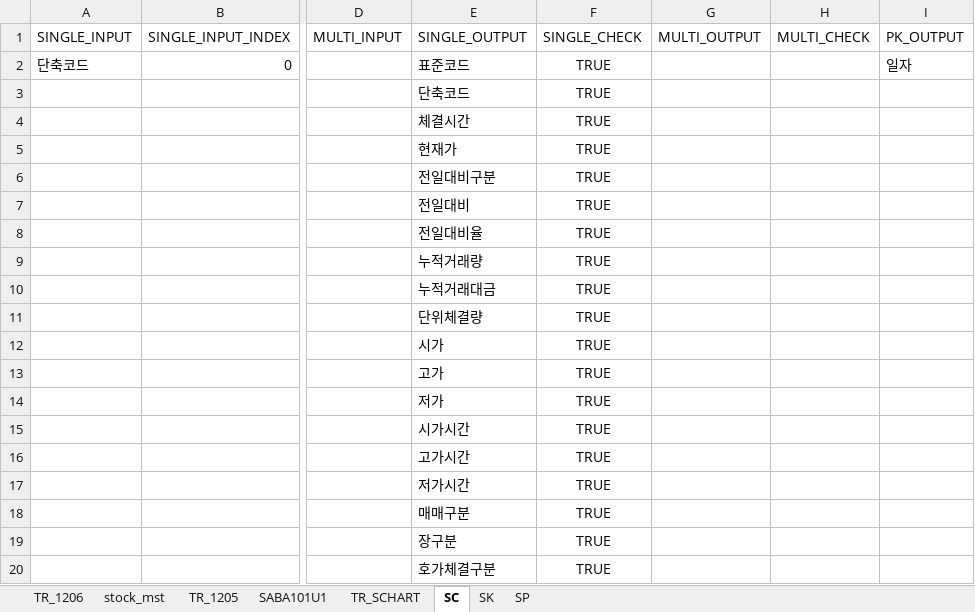
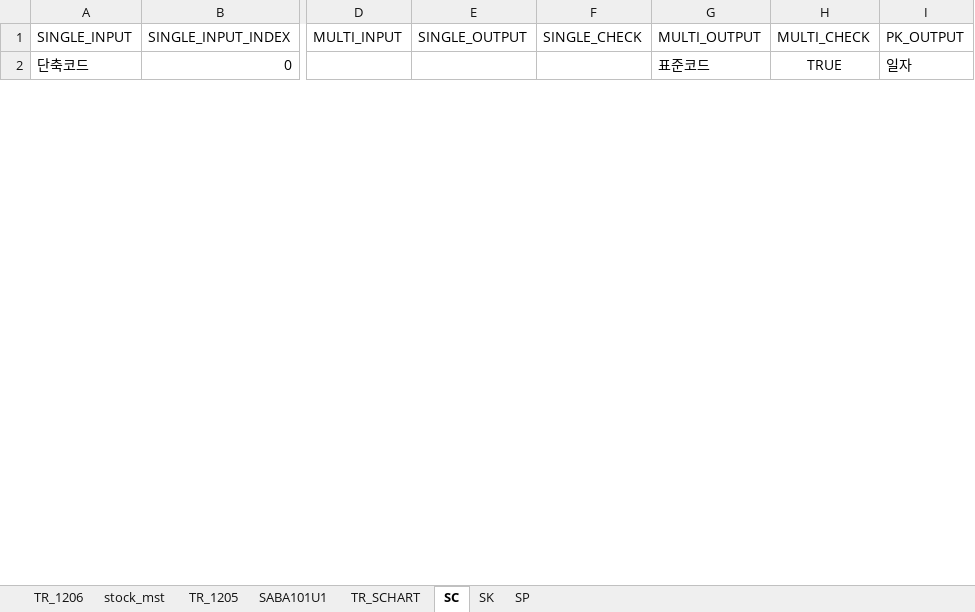
Before and after one commit to yeyeyechan/OpenStock, an Excel workbook: src/com/stock/tr_data/Indi_TR.xlsx, sheet SC, drawn as a sheet; only a part is shown, gaps mark what is left out; values as stored, in another font and other column widths than the file's, no borders; removed rows and columns are numbered as before the commit, all else as after; rows hold the shown columns only; the diff covers the shown part only; the diff names each change by its address in the sheet, - before the commit and + after, or states it on an @@ line.

```diff
--- a/src/com/stock/tr_data/Indi_TR.xlsx (sheet SC)
+++ b/src/com/stock/tr_data/Indi_TR.xlsx (sheet SC)
-E2 (SINGLE_OUTPUT): 표준코드
+E2 (SINGLE_OUTPUT): (empty)
-F2 (SINGLE_CHECK): TRUE
+F2 (SINGLE_CHECK): (empty)
-G2 (MULTI_OUTPUT): (empty)
+G2 (MULTI_OUTPUT): 표준코드
-H2 (MULTI_CHECK): (empty)
+H2 (MULTI_CHECK): TRUE
-row 3:  |  |  | 단축코드 | TRUE
-row 4:  |  |  | 체결시간 | TRUE
-row 5:  |  |  | 현재가 | TRUE
-row 6:  |  |  | 전일대비구분 | TRUE
-row 7:  |  |  | 전일대비 | TRUE
-row 8:  |  |  | 전일대비율 | TRUE
-row 9:  |  |  | 누적거래량 | TRUE
-row 10:  |  |  | 누적거래대금 | TRUE
-row 11:  |  |  | 단위체결량 | TRUE
-row 12:  |  |  | 시가 | TRUE
-row 13:  |  |  | 고가 | TRUE
-row 14:  |  |  | 저가 | TRUE
-row 15:  |  |  | 시가시간 | TRUE
-row 16:  |  |  | 고가시간 | TRUE
-row 17:  |  |  | 저가시간 | TRUE
-row 18:  |  |  | 매매구분 | TRUE
-row 19:  |  |  | 장구분 | TRUE
-row 20:  |  |  | 호가체결구분 | TRUE
```
Also changed, not shown: 25 added rows and 7 removed rows elsewhere in this sheet, sheet SK, sheet SP, 8 other files.
